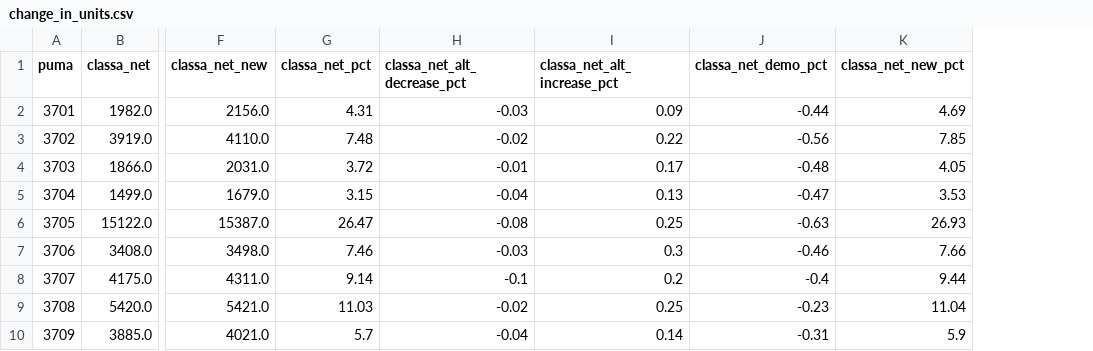
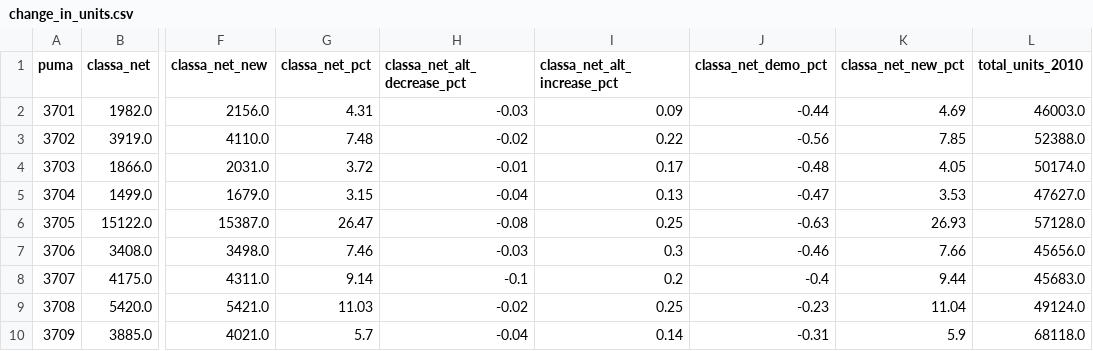
Before and after one commit to NYCPlanning/db-equitable-development-tool, a CSV file: internal_review/housing_production/puma/change_in_units.csv, drawn as a sheet; only a part is shown, gaps mark what is left out; the diff names each change by its address in the sheet, - before the commit and + after, or states it on an @@ line.

Commit message:
run output for new hpd affordable and change in units

```diff
--- a/internal_review/housing_production/puma/change_in_units.csv
+++ b/internal_review/housing_production/puma/change_in_units.csv
+column L (total_units_2010), rows 2-10: 46003.0 | 52388.0 | 50174.0 | 47627.0 | 57128.0 | 45656.0 | 45683.0 | 49124.0 | 68118.0
```
Also changed, not shown: internal_review/housing_production/borough/affordable_housing_preservation_construction.csv, internal_review/housing_production/borough/change_in_units.csv, 4 other files.
